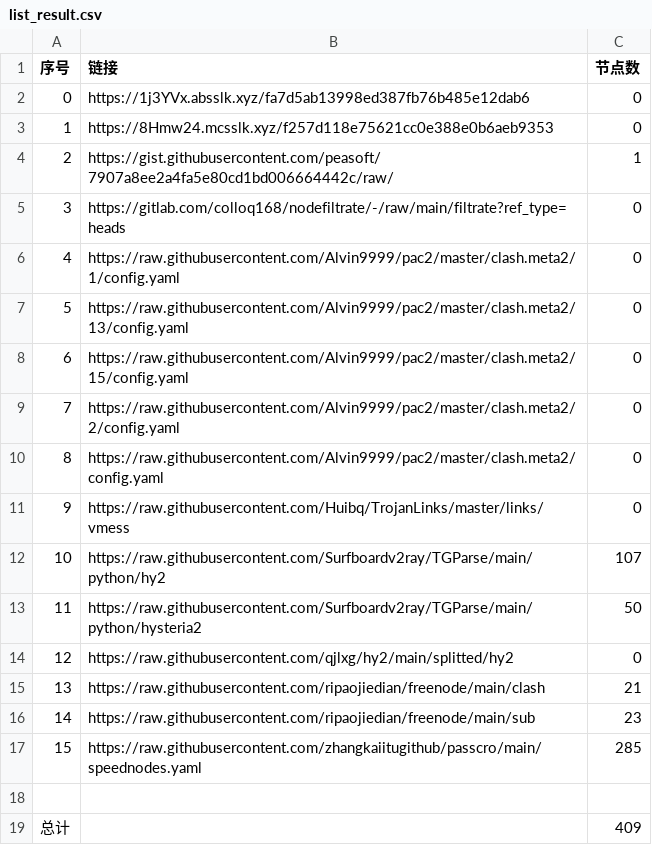
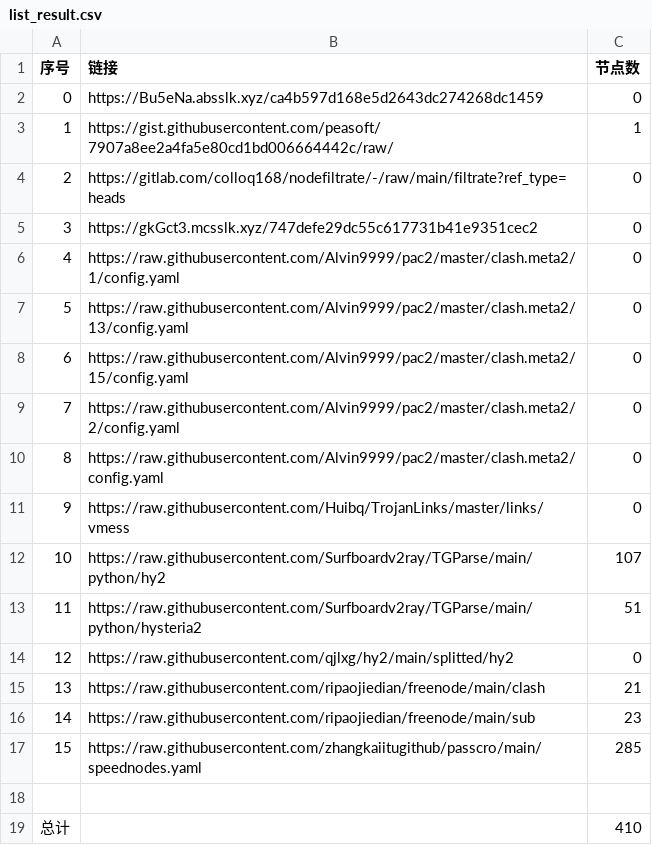
Before and after one commit to a56296909/NoMoreWalls, a CSV file: list_result.csv, drawn as a sheet.

```diff
--- a/list_result.csv
+++ b/list_result.csv
@@ -1,6 +1,6 @@
 序号,链接,节点数
-0,https://1j3YVx.absslk.xyz/fa7d5ab13998ed387fb76b485e12dab6,0
-1,https://8Hmw24.mcsslk.xyz/f257d118e75621cc0e388e0b6aeb9353,0
-2,https://gist.githubusercontent.com/peasoft/7907a8ee2a4fa5e80cd1bd006664442c/raw/,1
-3,https://gitlab.com/colloq168/nodefiltrate/-/raw/main/filtrate?ref_type=heads,0
+0,https://Bu5eNa.absslk.xyz/ca4b597d168e5d2643dc274268dc1459,0
+1,https://gist.githubusercontent.com/peasoft/7907a8ee2a4fa5e80cd1bd006664442c/raw/,1
+2,https://gitlab.com/colloq168/nodefiltrate/-/raw/main/filtrate?ref_type=heads,0
+3,https://gkGct3.mcsslk.xyz/747defe29dc55c617731b41e9351cec2,0
 4,https://raw.githubusercontent.com/Alvin9999/pac2/master/clash.meta2/1/config.yaml,0
@@ -12,3 +12,3 @@
 10,https://raw.githubusercontent.com/Surfboardv2ray/TGParse/main/python/hy2,107
-11,https://raw.githubusercontent.com/Surfboardv2ray/TGParse/main/python/hysteria2,50
+11,https://raw.githubusercontent.com/Surfboardv2ray/TGParse/main/python/hysteria2,51
 12,https://raw.githubusercontent.com/qjlxg/hy2/main/splitted/hy2,0
@@ -18,2 +18,2 @@
 
-总计,,409
+总计,,410
```
Also changed, not shown: 15 other files.
